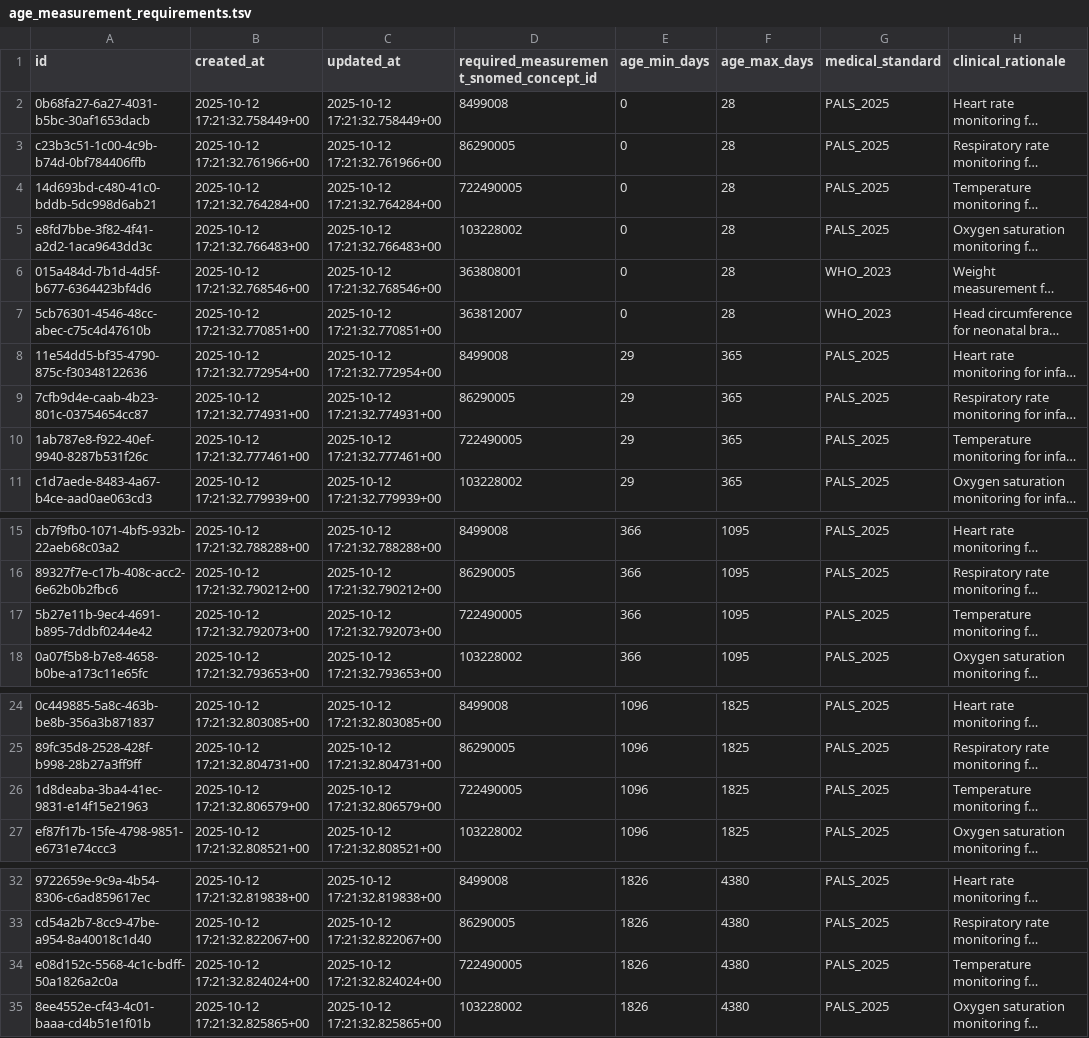
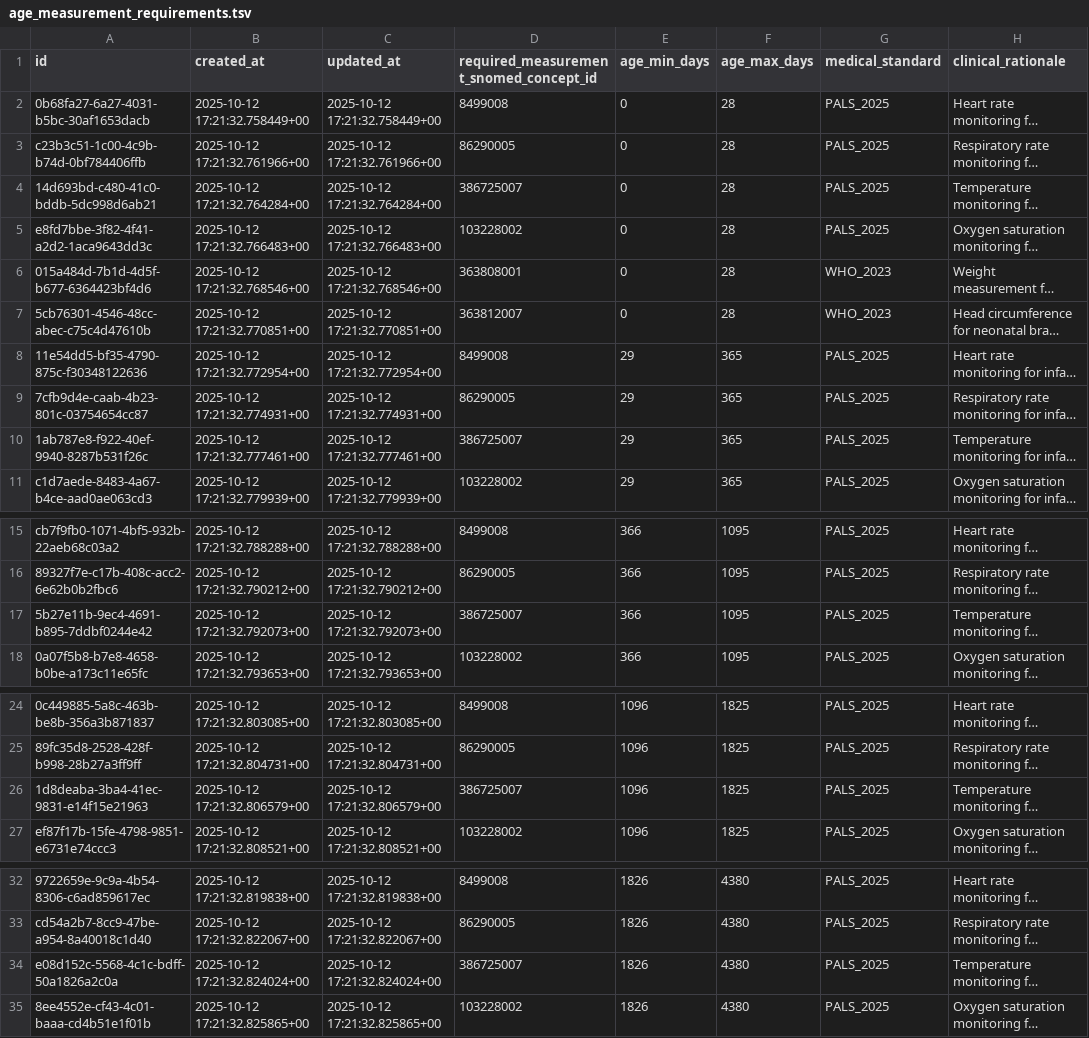
Before and after one commit to Virtual-Hospitals-Africa/virtual-hospitals-africa, a TSV file: db/seed/dumps/age_measurement_requirements.tsv, drawn as a sheet; only a part is shown, gaps mark what is left out; long unchanged cells end in …; the diff covers the shown part only; the diff names each change by its address in the sheet, - before the commit and + after, or states it on an @@ line.

```diff
--- a/db/seed/dumps/age_measurement_requirements.tsv
+++ b/db/seed/dumps/age_measurement_requirements.tsv
-D4: 722490005
+D4: 386725007
-D10: 722490005
+D10: 386725007
-D17: 722490005
+D17: 386725007
-D26: 722490005
+D26: 386725007
-D34: 722490005
+D34: 386725007
```
Also changed, not shown: 2 edited cells elsewhere in this file, db/seed/dumps/measurement_reference_ranges.tsv, db/seed/dumps/sats_triage_assessment_options.tsv, 18 other files.
